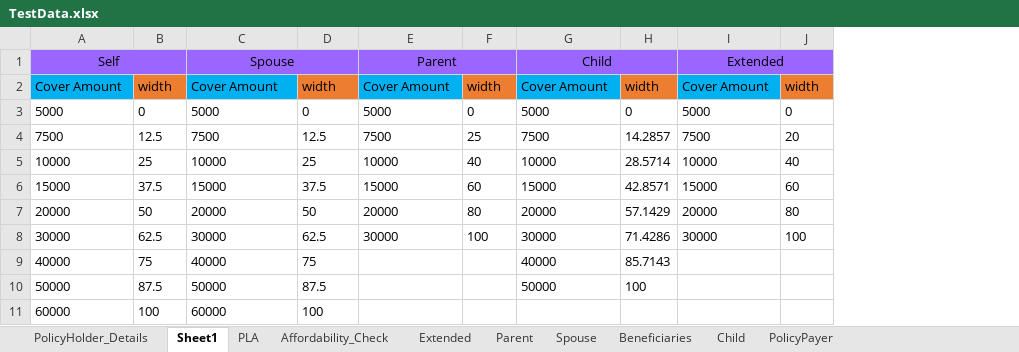
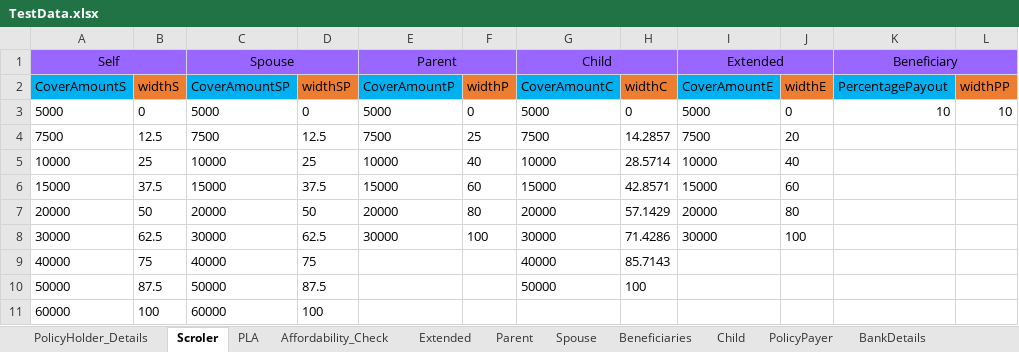
Before and after one commit to NapeBoshielo/sanlamNew, an Excel workbook: ILR_TestSuite/New Business/SalesAppBase/TestData.xlsx, sheet Scroler, drawn as a sheet; values as stored, in another font and other column widths than the file's, no borders; the diff names each change by its address in the sheet, - before the commit and + after, or states it on an @@ line.

```diff
--- a/ILR_TestSuite/New Business/SalesAppBase/TestData.xlsx (sheet Scroler)
+++ b/ILR_TestSuite/New Business/SalesAppBase/TestData.xlsx (sheet Scroler)
-sheet tab: Sheet1
+sheet tab: Scroler
+sheet tab: BankDetails
+column K (Beneficiary), rows 2-3: PercentagePayout | 10
+column L, rows 2-3: widthPP | 10
-A2 (Self): Cover Amount
+A2 (Self): CoverAmountS
-B2: width
+B2: widthS
-C2 (Spouse): Cover Amount
+C2 (Spouse): CoverAmountSP
-D2: width
+D2: widthSP
-E2 (Parent): Cover Amount
+E2 (Parent): CoverAmountP
-F2: width
+F2: widthP
-G2 (Child): Cover Amount
+G2 (Child): CoverAmountC
-H2: width
+H2: widthC
-I2 (Extended): Cover Amount
+I2 (Extended): CoverAmountE
-J2: width
+J2: widthE
```
Also changed, not shown: 1 other file.
